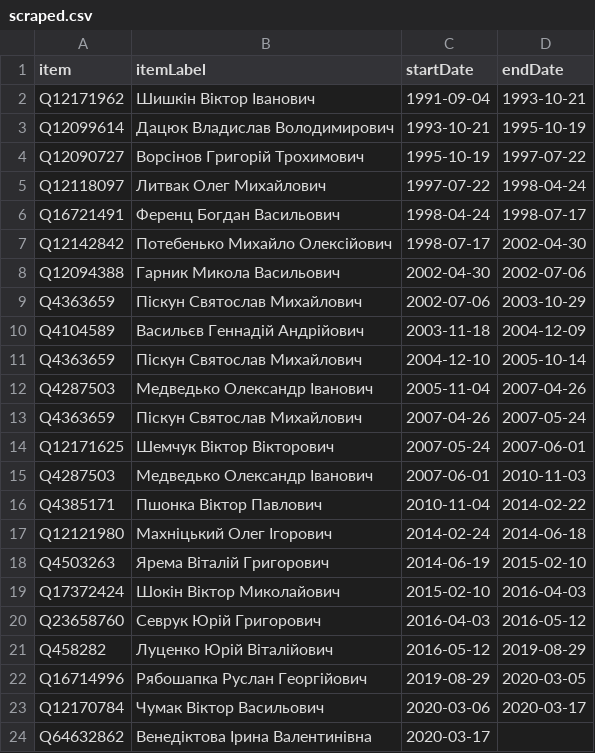
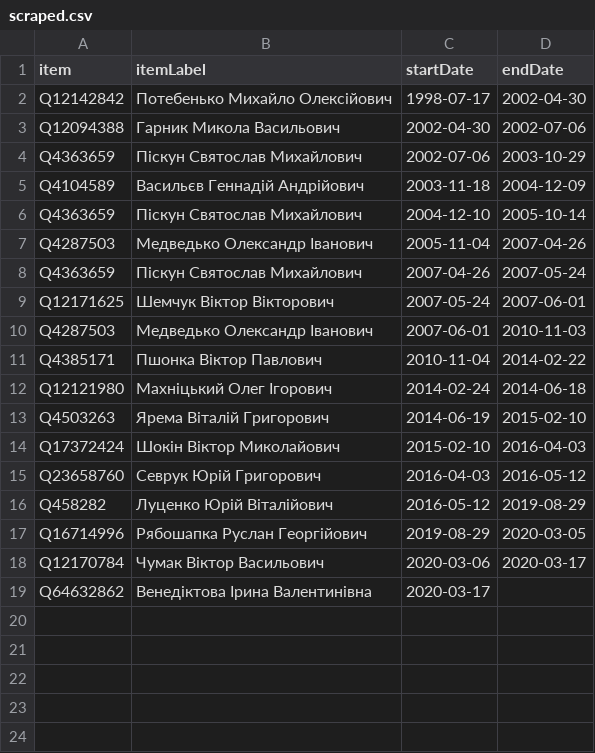
Before and after one commit to every-politician-scrapers/ukraine-cabinet, a CSV file: sources/prosecutor-uawiki/scraped.csv, drawn as a sheet; the diff names each change by its address in the sheet, - before the commit and + after, or states it on an @@ line.

```diff
--- a/sources/prosecutor-uawiki/scraped.csv
+++ b/sources/prosecutor-uawiki/scraped.csv
-row 2: Q12171962 | Шишкін Віктор Іванович | 1991-09-04 | 1993-10-21
-row 3: Q12099614 | Дацюк Владислав Володимирович | 1993-10-21 | 1995-10-19
-row 4: Q12090727 | Ворсінов Григорій Трохимович | 1995-10-19 | 1997-07-22
-row 5: Q12118097 | Литвак Олег Михайлович | 1997-07-22 | 1998-04-24
-row 6: Q16721491 | Ференц Богдан Васильович | 1998-04-24 | 1998-07-17
```
Also changed, not shown: sources/prosecutor-uawiki/wikidata.csv, 2 other files.
